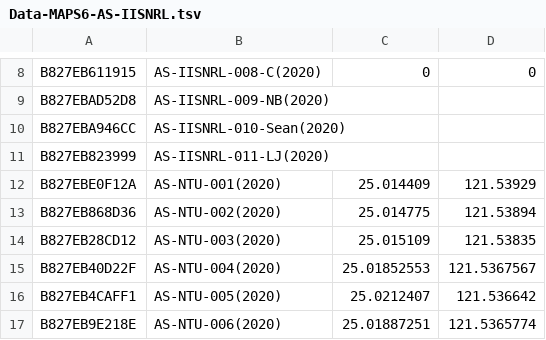
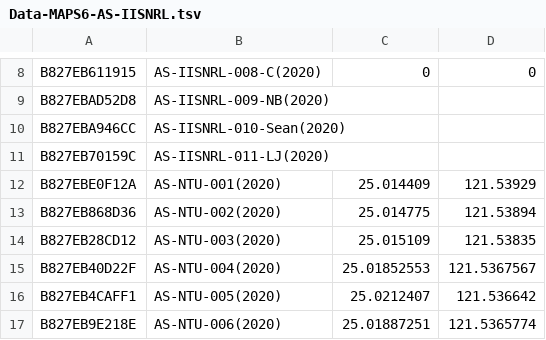
Before and after one commit to cclljj/PM25_ODP, a TSV file: Devices/Academic/Data-MAPS6-AS-IISNRL.tsv, drawn as a sheet; only a part is shown, gaps mark what is left out.

Commit message:
Update Data-MAPS6-AS-IISNRL.tsv

```diff
--- a/Devices/Academic/Data-MAPS6-AS-IISNRL.tsv
+++ b/Devices/Academic/Data-MAPS6-AS-IISNRL.tsv
@@ -10,3 +10,3 @@ B827EBAD52D8	AS-IISNRL-009-NB(2020)
 B827EBA946CC	AS-IISNRL-010-Sean(2020)		
-B827EB823999	AS-IISNRL-011-LJ(2020)		
+B827EB70159C	AS-IISNRL-011-LJ(2020)		
 B827EBE0F12A	AS-NTU-001(2020)	25.014409	121.53929
```
